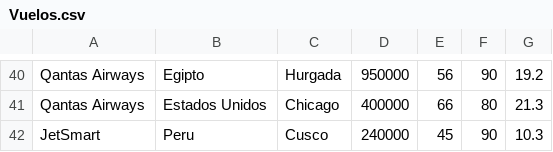
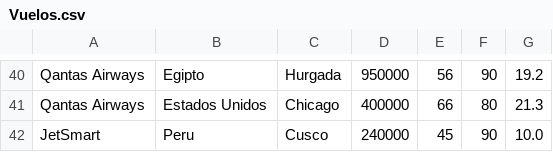
Before and after one commit to IgnacioCabreraS/proyectoAeropuerto, a CSV file: Vuelos.csv, drawn as a sheet; only a part is shown, gaps mark what is left out.

Commit message:
Vuelos.csv
Pequeño cambio en csv

```diff
--- a/Vuelos.csv
+++ b/Vuelos.csv
@@ -41,2 +41,2 @@ Qantas Airways,Egipto,Hurgada,950000,56,90,19.2
 Qantas Airways,Estados Unidos,Chicago,400000,66,80,21.3
-JetSmart,Peru,Cusco,240000,45,90,10.3
+JetSmart,Peru,Cusco,240000,45,90,10.0
```
